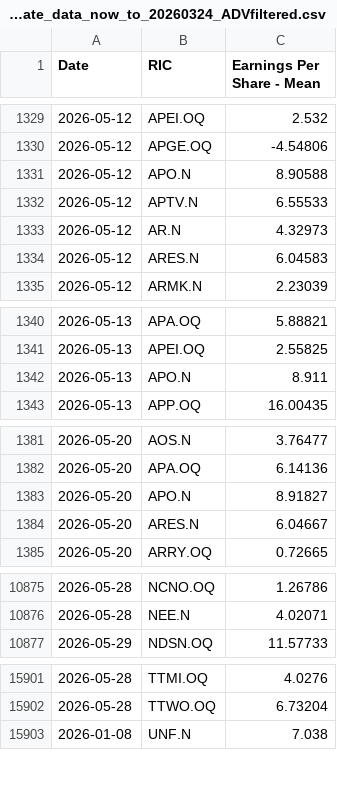
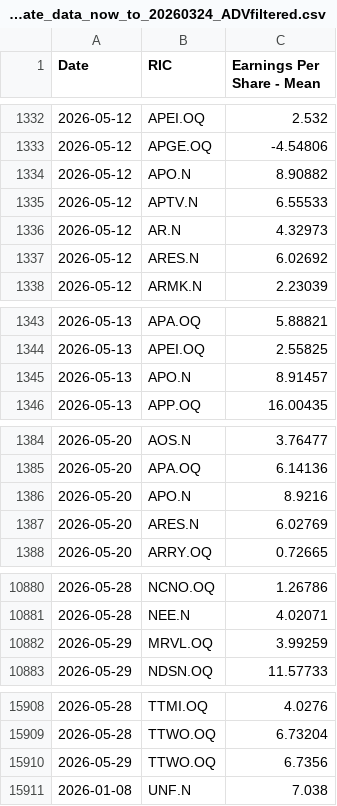
Before and after one commit to Sissiy2018/Trading-code, a CSV file: Hist_data_Russel3000/Daily_new_data/lseg_EPSestimate_data_now_to_20260324_ADVfiltered.csv, drawn as a sheet; only a part is shown, gaps mark what is left out; the diff covers the shown part only.

```diff
--- a/Hist_data_Russel3000/Daily_new_data/lseg_EPSestimate_data_now_to_20260324_ADVfiltered.csv
+++ b/Hist_data_Russel3000/Daily_new_data/lseg_EPSestimate_data_now_to_20260324_ADVfiltered.csv
@@ -1330,6 +1333,6 @@
 2026-05-12,APGE.OQ,-4.54806
-2026-05-12,APO.N,8.90588
+2026-05-12,APO.N,8.90882
 2026-05-12,APTV.N,6.55533
 2026-05-12,AR.N,4.32973
-2026-05-12,ARES.N,6.04583
+2026-05-12,ARES.N,6.02692
 2026-05-12,ARMK.N,2.23039
@@ -1341,3 +1344,3 @@
 2026-05-13,APEI.OQ,2.55825
-2026-05-13,APO.N,8.911
+2026-05-13,APO.N,8.91457
 2026-05-13,APP.OQ,16.00435
@@ -1382,4 +1385,4 @@
 2026-05-20,APA.OQ,6.14136
-2026-05-20,APO.N,8.91827
-2026-05-20,ARES.N,6.04667
+2026-05-20,APO.N,8.9216
+2026-05-20,ARES.N,6.02769
 2026-05-20,ARRY.OQ,0.72665
@@ -10876,2 +10881,3 @@
 2026-05-28,NEE.N,4.02071
+2026-05-29,MRVL.OQ,3.99259
 2026-05-29,NDSN.OQ,11.57733
@@ -15902,2 +15909,3 @@
 2026-05-28,TTWO.OQ,6.73204
+2026-05-29,TTWO.OQ,6.7356
 2026-01-08,UNF.N,7.038
```
Also changed, not shown: 6 added rows and 15 edited cells elsewhere in this file, Hist_data_Russel3000/Daily_new_data/lseg_multi_data_now_to_20260324_ADVfiltered.csv, Hist_data_Stoxx600/Daily_new_data/currency_data_now_to_20260324.csv, 7 other files.
